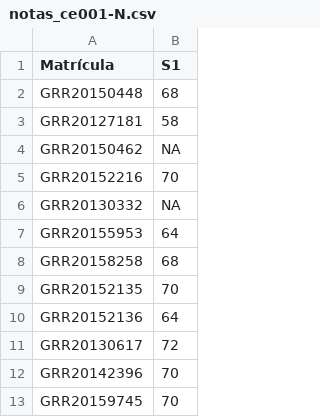
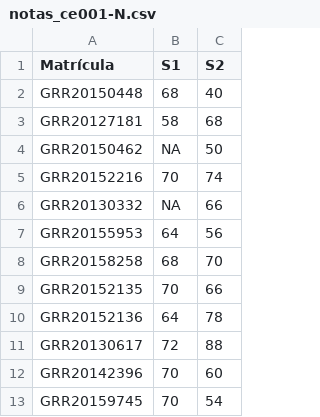
Before and after one commit to ipencnensp/ce001, a CSV file: docs/misc/notas_ce001-N.csv, drawn as a sheet; only a part is shown; the diff names each change by its address in the sheet, - before the commit and + after, or states it on an @@ line.

Commit message:
Atualiza notas com S2

```diff
--- a/docs/misc/notas_ce001-N.csv
+++ b/docs/misc/notas_ce001-N.csv
+column C (S2), rows 2-13: 40 | 68 | 50 | 74 | 66 | 56 | 70 | 66 | 78 | 88 | 60 | 54
```
Also changed, not shown: docs/misc/notas_ce003-MN.csv, misc/notas_ce001-N.csv, 2 other files.
